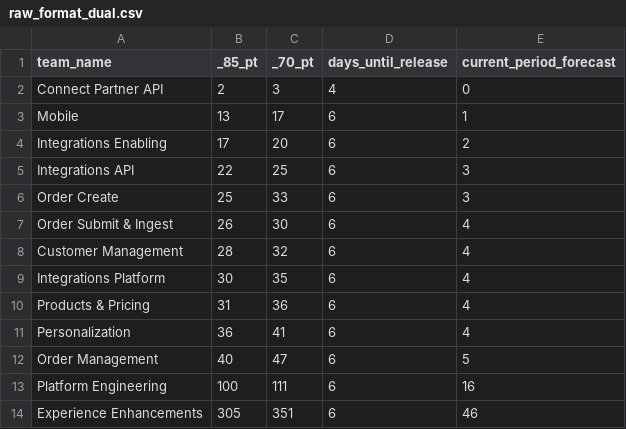
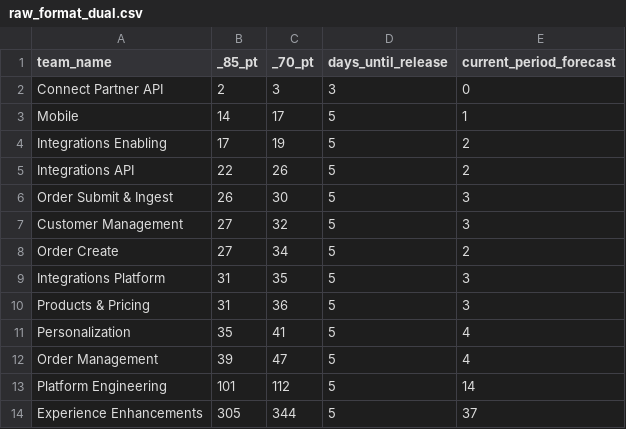
Before and after one commit to HP206955/monte-carlo, a CSV file: raw_format_dual.csv, drawn as a sheet.

```diff
--- a/raw_format_dual.csv
+++ b/raw_format_dual.csv
@@ -1,14 +1,14 @@
 team_name,_85_pt,_70_pt,days_until_release,current_period_forecast
-Connect Partner API,2,3,4,0
-Mobile,13,17,6,1
-Integrations Enabling,17,20,6,2
-Integrations API,22,25,6,3
-Order Create,25,33,6,3
-Order Submit & Ingest,26,30,6,4
-Customer Management,28,32,6,4
-Integrations Platform,30,35,6,4
-Products & Pricing,31,36,6,4
-Personalization,36,41,6,4
-Order Management,40,47,6,5
-Platform Engineering,100,111,6,16
-Experience Enhancements,305,351,6,46
+Connect Partner API,2,3,3,0
+Mobile,14,17,5,1
+Integrations Enabling,17,19,5,2
+Integrations API,22,26,5,2
+Order Submit & Ingest,26,30,5,3
+Customer Management,27,32,5,3
+Order Create,27,34,5,2
+Integrations Platform,31,35,5,3
+Products & Pricing,31,36,5,3
+Personalization,35,41,5,4
+Order Management,39,47,5,4
+Platform Engineering,101,112,5,14
+Experience Enhancements,305,344,5,37
```
Also changed, not shown: 12 other files.
